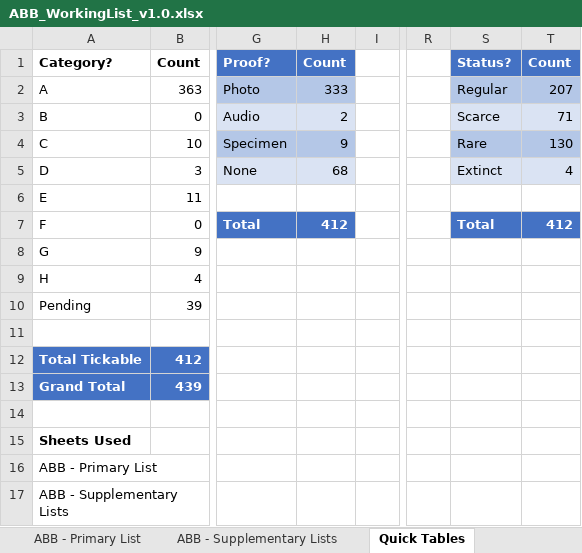
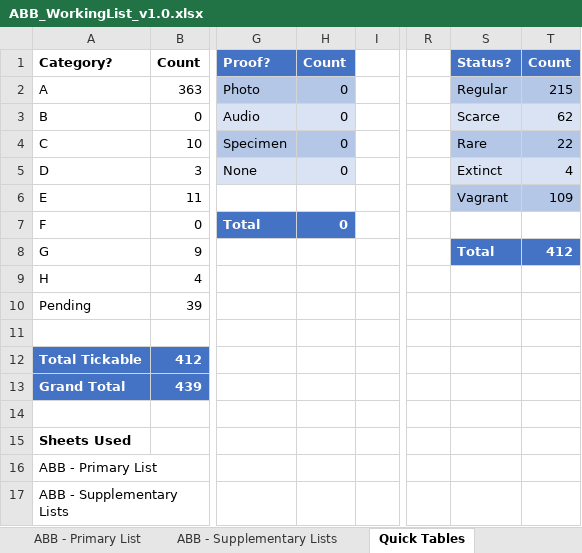
Before and after one commit to bird-team/brisbane-bird-atlas, an Excel workbook: resources/ABB_WorkingList_v1.0.xlsx, sheet Quick Tables, drawn as a sheet; only a part is shown, gaps mark what is left out; values as stored, in another font and other column widths than the file's, no borders; table styles not drawn; the diff names each change by its address in the sheet, - before the commit and + after, or states it on an @@ line.

```diff
--- a/resources/ABB_WorkingList_v1.0.xlsx (sheet Quick Tables)
+++ b/resources/ABB_WorkingList_v1.0.xlsx (sheet Quick Tables)
-H2: 333
+H2: 0
-T2: 207
+T2: 215
-H3: 2
+H3: 0
-T3: 71
+T3: 62
-H4: 9
+H4: 0
-T4: 130
+T4: 22
-H5: 68
+H5: 0
-S6: (empty)
+S6: Vagrant
-S6:T6 fill: none
+S6:T6 fill: #B4C7E7
-T6: (empty)
+T6: 109
-H7: 412
+H7: 0
-S7: Total
+S7: (empty)
-S7:T7 fill: #4472C4
+S7:T7 fill: none
-T7: 412
+T7: (empty)
-S8: (empty)
+S8: Total
-S8:T8 fill: none
+S8:T8 fill: #4472C4
-T8: (empty)
+T8: 412
```
Also changed, not shown: sheet ABB - Primary List, sheet ABB - Removed Species, sheet ABB - Supplementary Lists.
